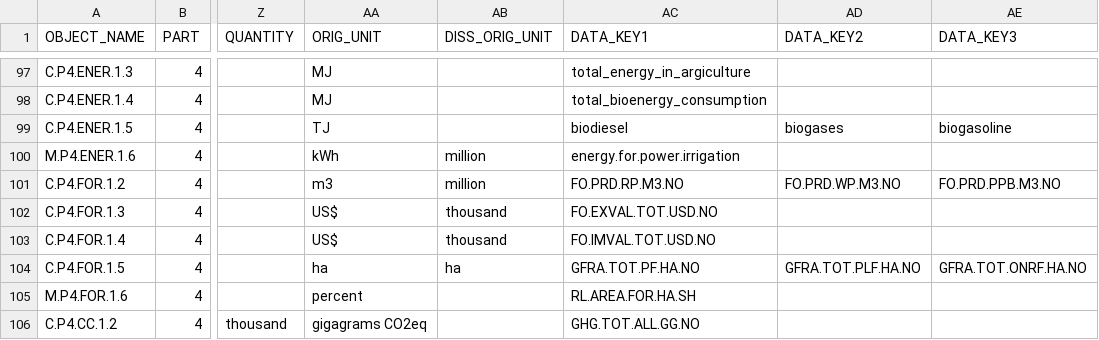
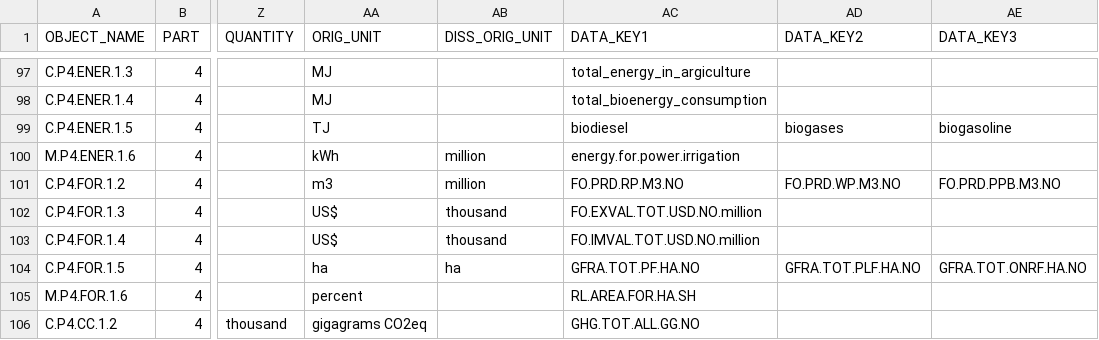
Before and after one commit to muuankarski/GSPB15, a CSV file: dissemination/DisseminationGPock2.csv, drawn as a sheet; only a part is shown, gaps mark what is left out; the diff names each change by its address in the sheet, - before the commit and + after, or states it on an @@ line.

Commit message:
forest spread tweaked. small states not yet excluded

```diff
--- a/dissemination/DisseminationGPock2.csv
+++ b/dissemination/DisseminationGPock2.csv
-AC102 (DATA_KEY1): FO.EXVAL.TOT.USD.NO
+AC102 (DATA_KEY1): FO.EXVAL.TOT.USD.NO.million
-AC103 (DATA_KEY1): FO.IMVAL.TOT.USD.NO
+AC103 (DATA_KEY1): FO.IMVAL.TOT.USD.NO.million
```
Also changed, not shown: 2 other files.
